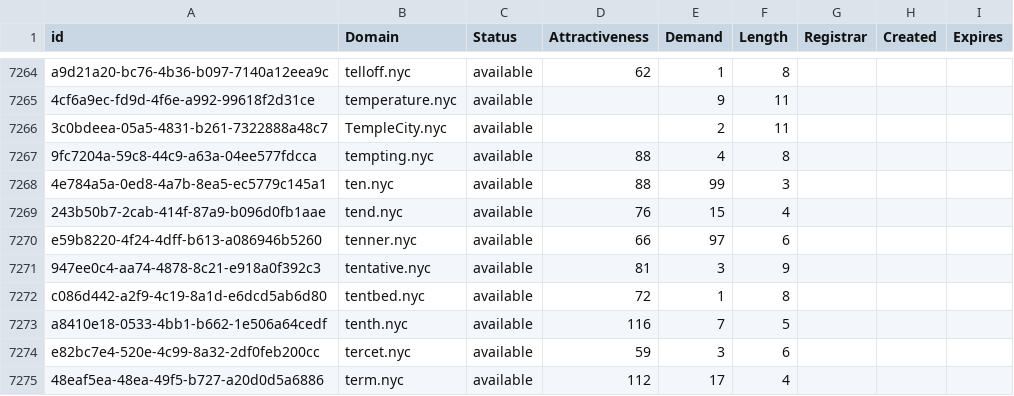
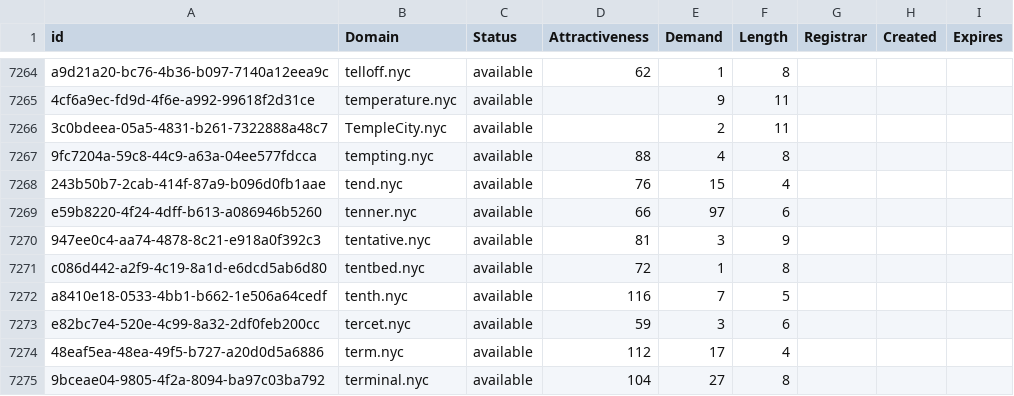
Before and after one commit to UniqueDomains/nyc-oneword-domains, a CSV file: nyc.csv, drawn as a sheet; only a part is shown, gaps mark what is left out; the shorter side is filled out with more unchanged rows.

Commit message:
Domains update

```diff
--- a/nyc.csv
+++ b/nyc.csv
@@ -7267,3 +7267,2 @@ a9d21a20-bc76-4b36-b097-7140a12eea9c,telloff.nyc,available,62,1,8,,,
 9fc7204a-59c8-44c9-a63a-04ee577fdcca,tempting.nyc,available,88,4,8,,,
-4e784a5a-0ed8-4a7b-8ea5-ec5779c145a1,ten.nyc,available,88,99,3,,,
 243b50b7-2cab-414f-87a9-b096d0fb1aae,tend.nyc,available,76,15,4,,,
```
Also changed, not shown: 2 other files.
